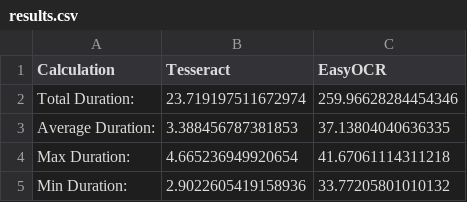
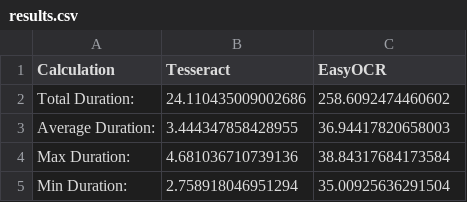
Before and after one commit to ilameya/OCR_Comparison, a CSV file: results.csv, drawn as a sheet.

Commit message:
updated results

```diff
--- a/results.csv
+++ b/results.csv
@@ -1,5 +1,5 @@
 Calculation,Tesseract,EasyOCR
-Total Duration: ,23.719197511672974,259.96628284454346
-Average Duration: ,3.388456787381853,37.13804040636335
-Max Duration: ,4.665236949920654,41.67061114311218
-Min Duration: ,2.9022605419158936,33.77205801010132
+Total Duration: ,24.110435009002686,258.6092474460602
+Average Duration: ,3.444347858428955,36.94417820658003
+Max Duration: ,4.681036710739136,38.84317684173584
+Min Duration: ,2.758918046951294,35.00925636291504
```
